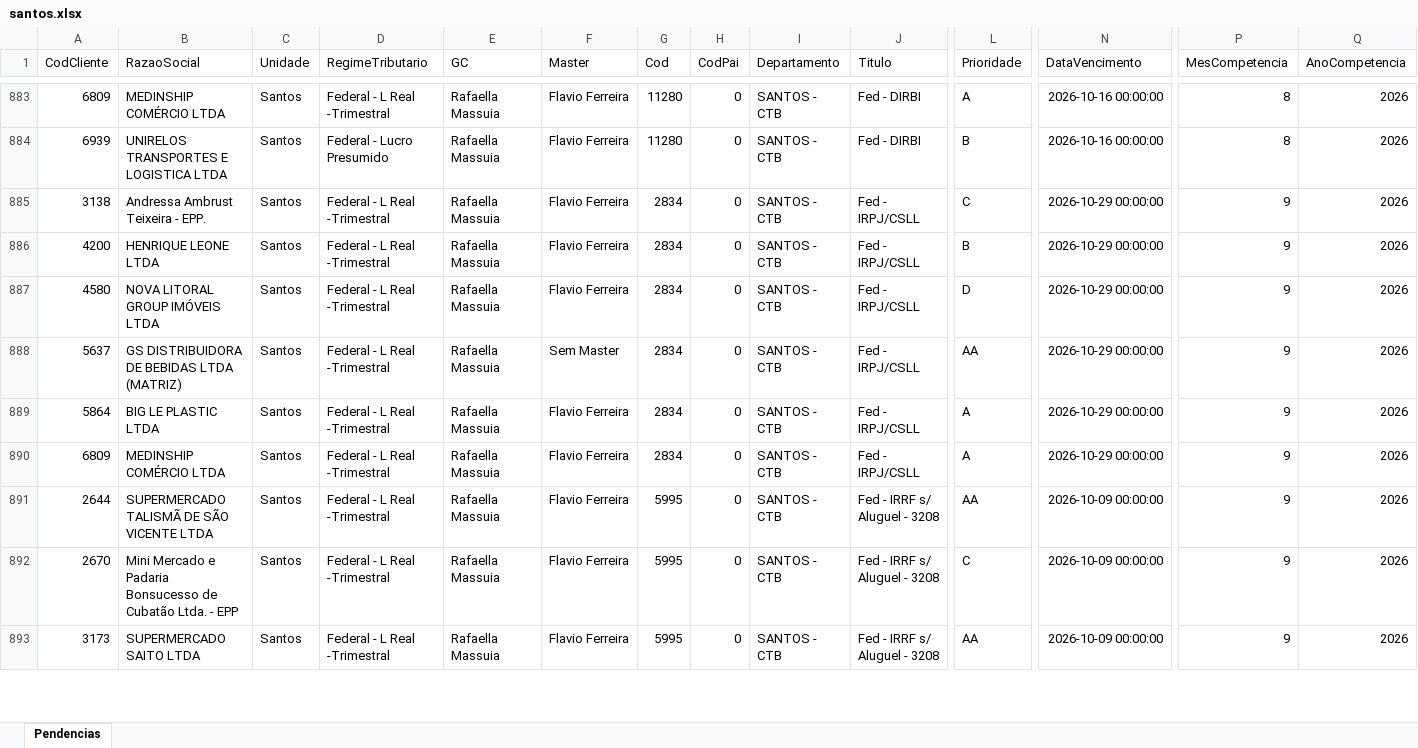
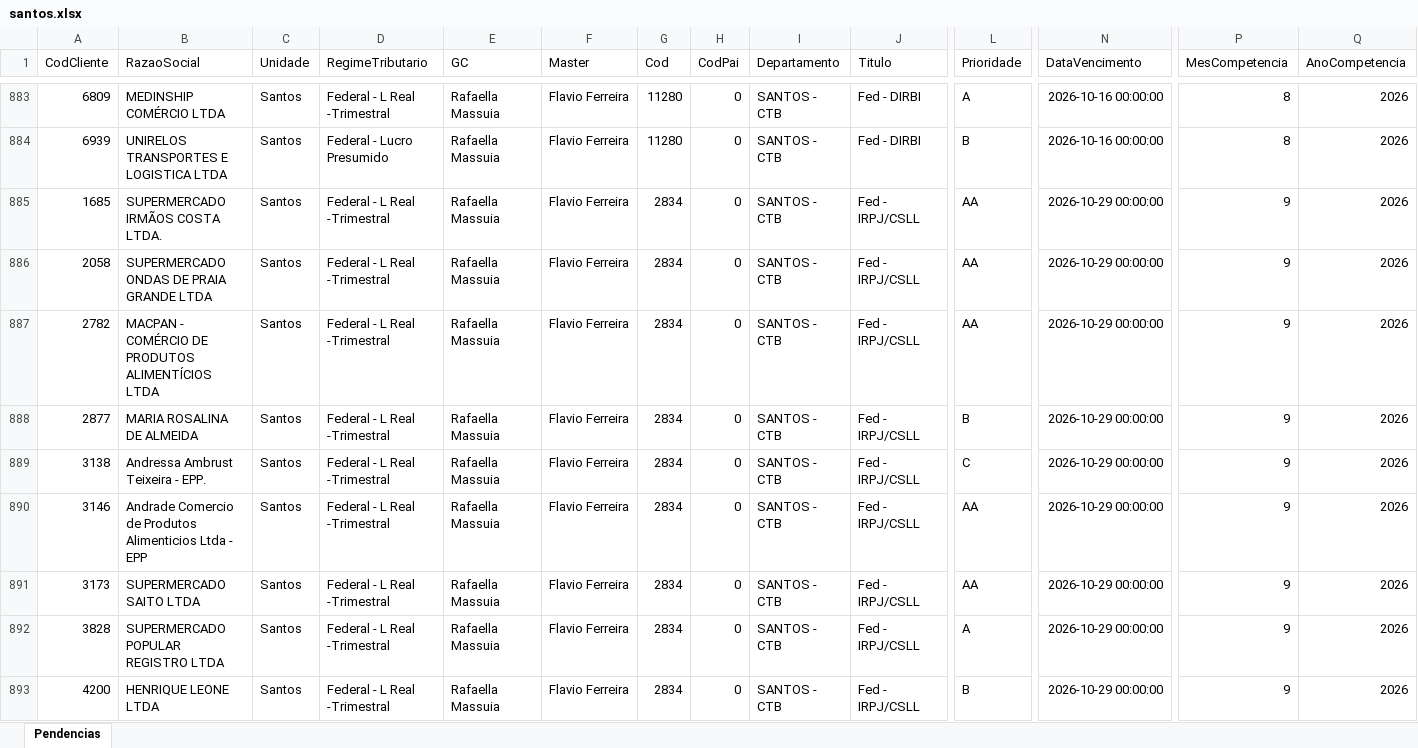
Before and after one commit to Controladoria-MG/Tarefas-baixadas, an Excel workbook: data/base/santos.xlsx, sheet Pendencias, drawn as a sheet; only a part is shown, gaps mark what is left out; the shorter side is filled out with more unchanged rows; values as stored, in another font and other column widths than the file's, no borders; rows hold the shown columns only; the diff covers the shown part only; the diff names each change by its address in the sheet, - before the commit and + after, or states it on an @@ line.

```diff
--- a/data/base/santos.xlsx (sheet Pendencias)
+++ b/data/base/santos.xlsx (sheet Pendencias)
+row 885: 1685 | SUPERMERCADO IRMÃOS COSTA LTDA. | Santos | Federal - L Real -Trimestral | Rafaella Massuia | Flavio Ferreira | 2834 | 0 | SANTOS - CTB | Fed - IRPJ/CSLL | AA | 2026-10-29 00:00:00 | 9 | 2026
+row 886: 2058 | SUPERMERCADO ONDAS DE PRAIA GRANDE LTDA | Santos | Federal - L Real -Trimestral | Rafaella Massuia | Flavio Ferreira | 2834 | 0 | SANTOS - CTB | Fed - IRPJ/CSLL | AA | 2026-10-29 00:00:00 | 9 | 2026
+row 887: 2782 | MACPAN - COMÉRCIO DE PRODUTOS ALIMENTÍCIOS LTDA | Santos | Federal - L Real -Trimestral | Rafaella Massuia | Flavio Ferreira | 2834 | 0 | SANTOS - CTB | Fed - IRPJ/CSLL | AA | 2026-10-29 00:00:00 | 9 | 2026
+row 888: 2877 | MARIA ROSALINA DE ALMEIDA | Santos | Federal - L Real -Trimestral | Rafaella Massuia | Flavio Ferreira | 2834 | 0 | SANTOS - CTB | Fed - IRPJ/CSLL | B | 2026-10-29 00:00:00 | 9 | 2026
+row 890: 3146 | Andrade Comercio de Produtos Alimenticios Ltda - EPP | Santos | Federal - L Real -Trimestral | Rafaella Massuia | Flavio Ferreira | 2834 | 0 | SANTOS - CTB | Fed - IRPJ/CSLL | AA | 2026-10-29 00:00:00 | 9 | 2026
+row 891: 3173 | SUPERMERCADO SAITO LTDA | Santos | Federal - L Real -Trimestral | Rafaella Massuia | Flavio Ferreira | 2834 | 0 | SANTOS - CTB | Fed - IRPJ/CSLL | AA | 2026-10-29 00:00:00 | 9 | 2026
+row 892: 3828 | SUPERMERCADO POPULAR REGISTRO LTDA | Santos | Federal - L Real -Trimestral | Rafaella Massuia | Flavio Ferreira | 2834 | 0 | SANTOS - CTB | Fed - IRPJ/CSLL | A | 2026-10-29 00:00:00 | 9 | 2026
```
Also changed, not shown: 8 added rows elsewhere in this sheet, data/base/goias.xlsx, 3 other files.
